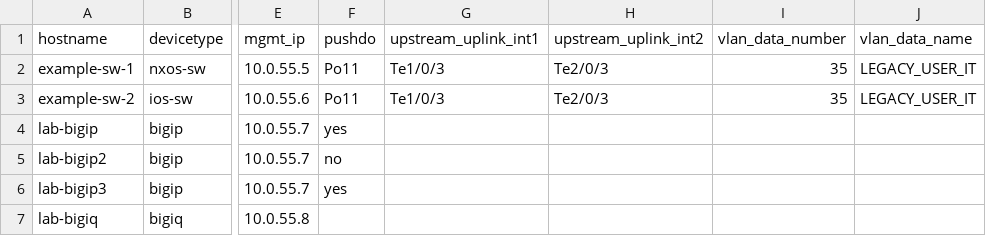
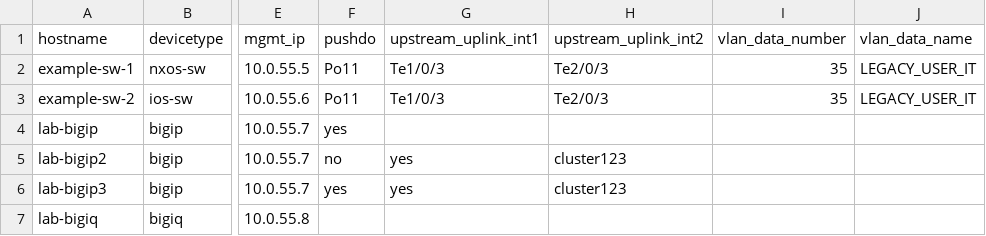
Before and after one commit to samualblair/f5-ansible, a CSV file: variables/device_variables.csv, drawn as a sheet; only a part is shown, gaps mark what is left out; the diff names each change by its address in the sheet, - before the commit and + after, or states it on an @@ line.

Commit message:
added cluster logic loop to do_bigiq jija2

```diff
--- a/variables/device_variables.csv
+++ b/variables/device_variables.csv
-G5:G6 (upstream_uplink_int1): (empty)
+G5:G6 (upstream_uplink_int1): yes
-H5:H6 (upstream_uplink_int2): (empty)
+H5:H6 (upstream_uplink_int2): cluster123
```
Also changed, not shown: 2 other files.
